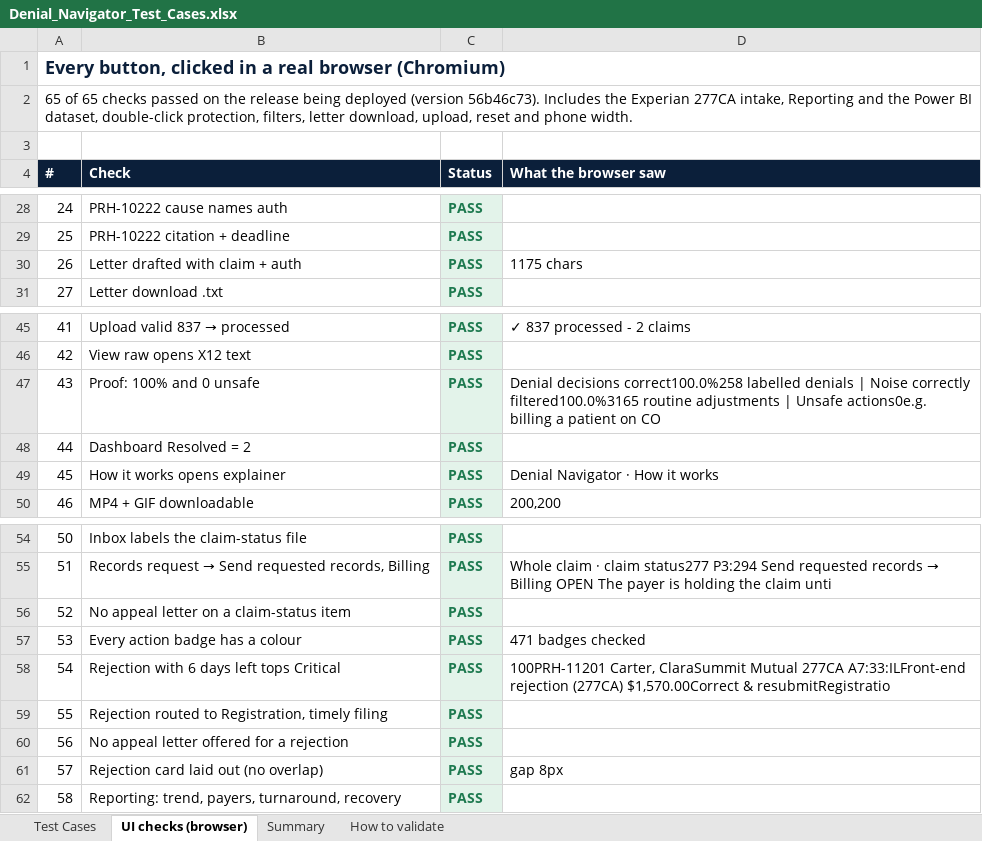
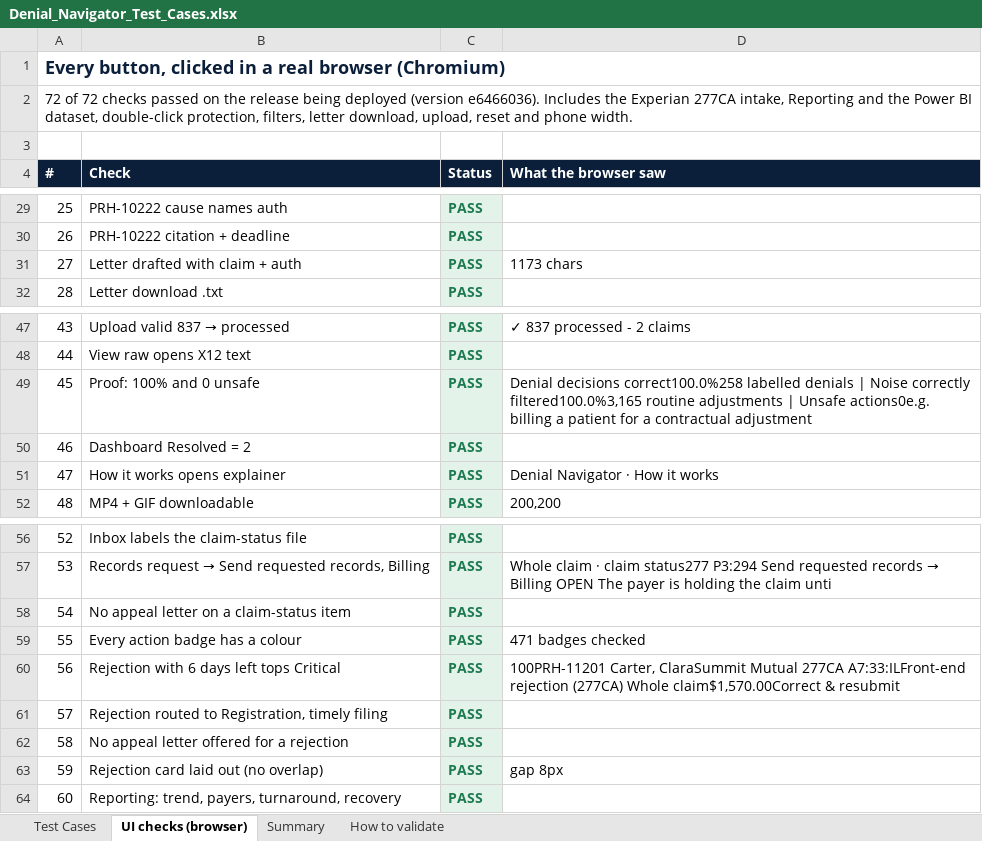
Before and after one commit to git-bonda108/claims-denial-navigator, an Excel workbook: docs/Denial_Navigator_Test_Cases.xlsx, sheet UI checks (browser), drawn as a sheet; only a part is shown, gaps mark what is left out; values as stored, in another font and other column widths than the file's, no borders; addresses are those after the commit; the diff covers the shown part only; the diff names each change by its address in the sheet, - before the commit and + after, or states it on an @@ line.

```diff
--- a/docs/Denial_Navigator_Test_Cases.xlsx (sheet UI checks (browser))
+++ b/docs/Denial_Navigator_Test_Cases.xlsx (sheet UI checks (browser))
@@ column A (#) renumbered from row 2 down @@
-D31 (What the browser saw): 1175 chars
+D31 (What the browser saw): 1173 chars
-D49 (What the browser saw): …Noise correctly filtered100.0%3165 routine adjustments | Unsafe actions0e.g. billing a patient on CO
+D49 (What the browser saw): …Noise correctly filtered100.0%3,165 routine adjustments | Unsafe actions0e.g. billing a patient for a contractual adjustment
-D60 (What the browser saw): …rejection (277CA) $1,570.00Correct & resubmitRegistratio
+D60 (What the browser saw): …rejection (277CA) Whole claim$1,570.00Correct & resubmit
```
Also changed, not shown: 7 added rows and 3 edited cells elsewhere in this sheet, sheet Test Cases, sheet Summary, 12 other files.
